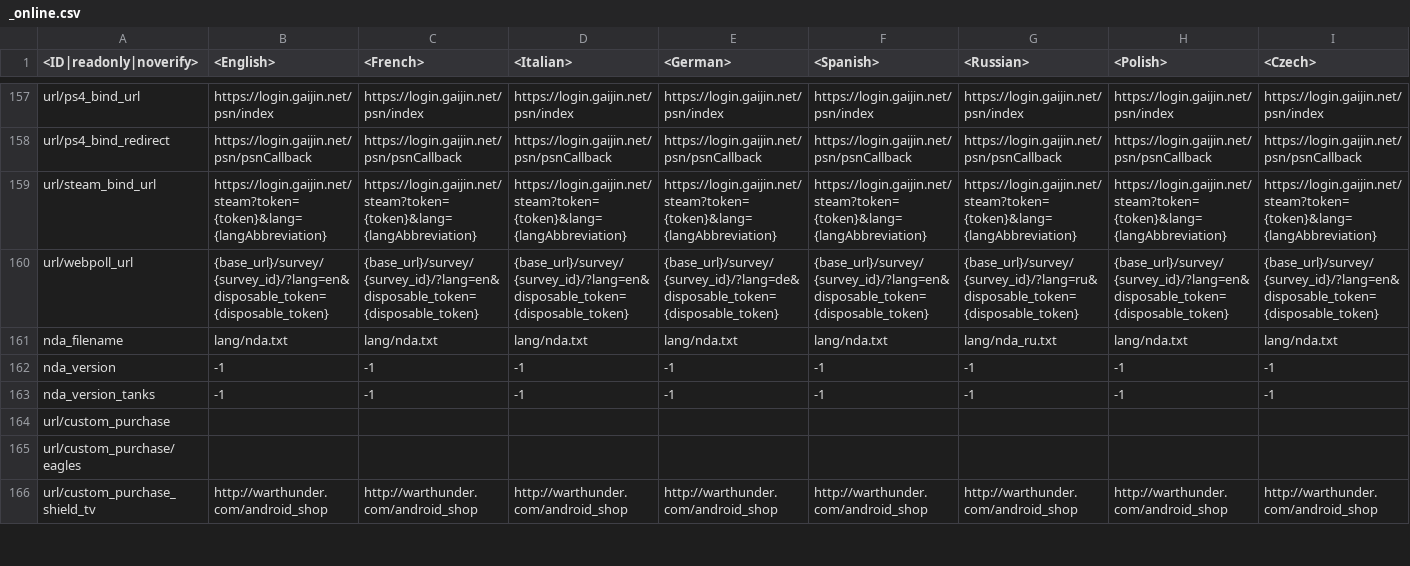
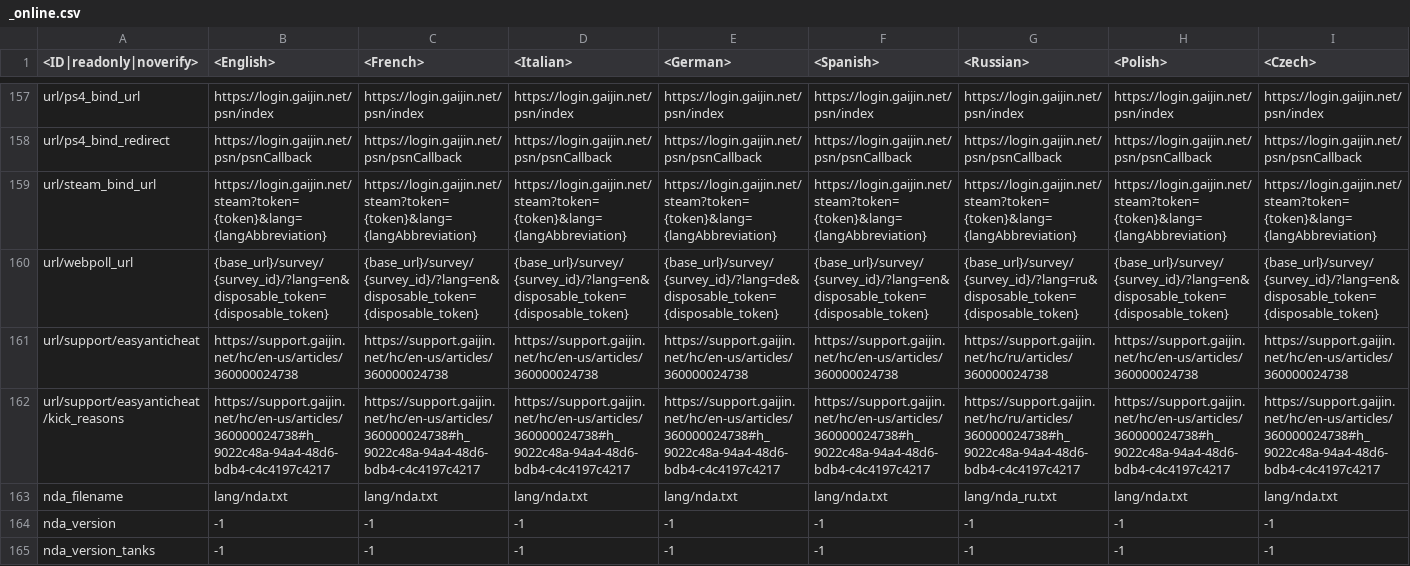
Before and after one commit to VitaliiAndreev/WarThunder_JsonFileChanges_DevClient, a CSV file: Files/lang.vromfs.bin_u/lang/_online.csv, drawn as a sheet; only a part is shown, gaps mark what is left out; the shorter side is filled out with more unchanged rows; rows hold the shown columns only; the diff names each change by its address in the sheet, - before the commit and + after, or states it on an @@ line.

```diff
--- a/Files/lang.vromfs.bin_u/lang/_online.csv
+++ b/Files/lang.vromfs.bin_u/lang/_online.csv
+row 161: url/support/easyanticheat | https://support.gaijin.net/hc/en-us/articles/360000024738 | https://support.gaijin.net/hc/en-us/articles/360000024738 | https://support.gaijin.net/hc/en-us/articles/360000024738 | https://support.gaijin.net/hc/en-us/articles/360000024738 | https://support.gaijin.net/hc/en-us/articles/360000024738 | https://support.gaijin.net/hc/ru/articles/360000024738 | https://support.gaijin.net/hc/en-us/articles/360000024738 | https://support.gaijin.net/hc/en-us/articles/360000024738
+row 162: url/support/easyanticheat/kick_reasons | https://support.gaijin.net/hc/en-us/articles/360000024738#h_9022c48a-94a4-48d6-bdb4-c4c4197c4217 | https://support.gaijin.net/hc/en-us/articles/360000024738#h_9022c48a-94a4-48d6-bdb4-c4c4197c4217 | https://support.gaijin.net/hc/en-us/articles/360000024738#h_9022c48a-94a4-48d6-bdb4-c4c4197c4217 | https://support.gaijin.net/hc/en-us/articles/360000024738#h_9022c48a-94a4-48d6-bdb4-c4c4197c4217 | https://support.gaijin.net/hc/en-us/articles/360000024738#h_9022c48a-94a4-48d6-bdb4-c4c4197c4217 | https://support.gaijin.net/hc/ru/articles/360000024738#h_9022c48a-94a4-48d6-bdb4-c4c4197c4217 | https://support.gaijin.net/hc/en-us/articles/360000024738#h_9022c48a-94a4-48d6-bdb4-c4c4197c4217 | https://support.gaijin.net/hc/en-us/articles/360000024738#h_9022c48a-94a4-48d6-bdb4-c4c4197c4217
```
Also changed, not shown: 8 other files.
